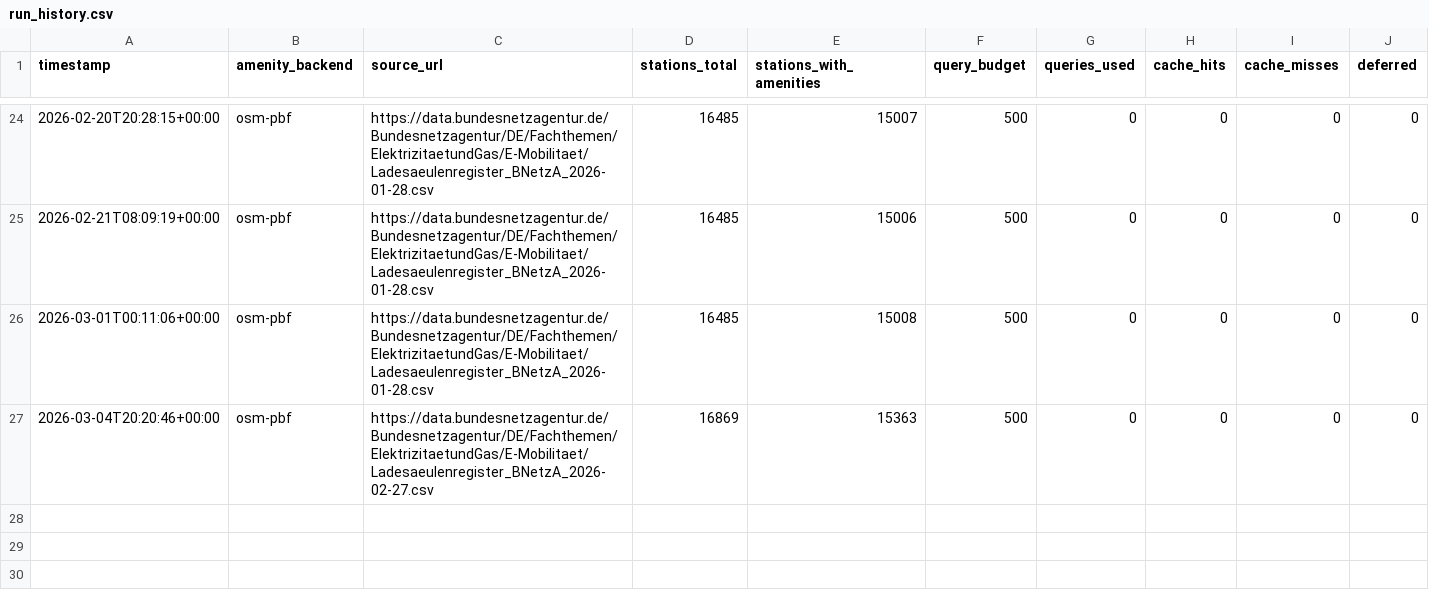
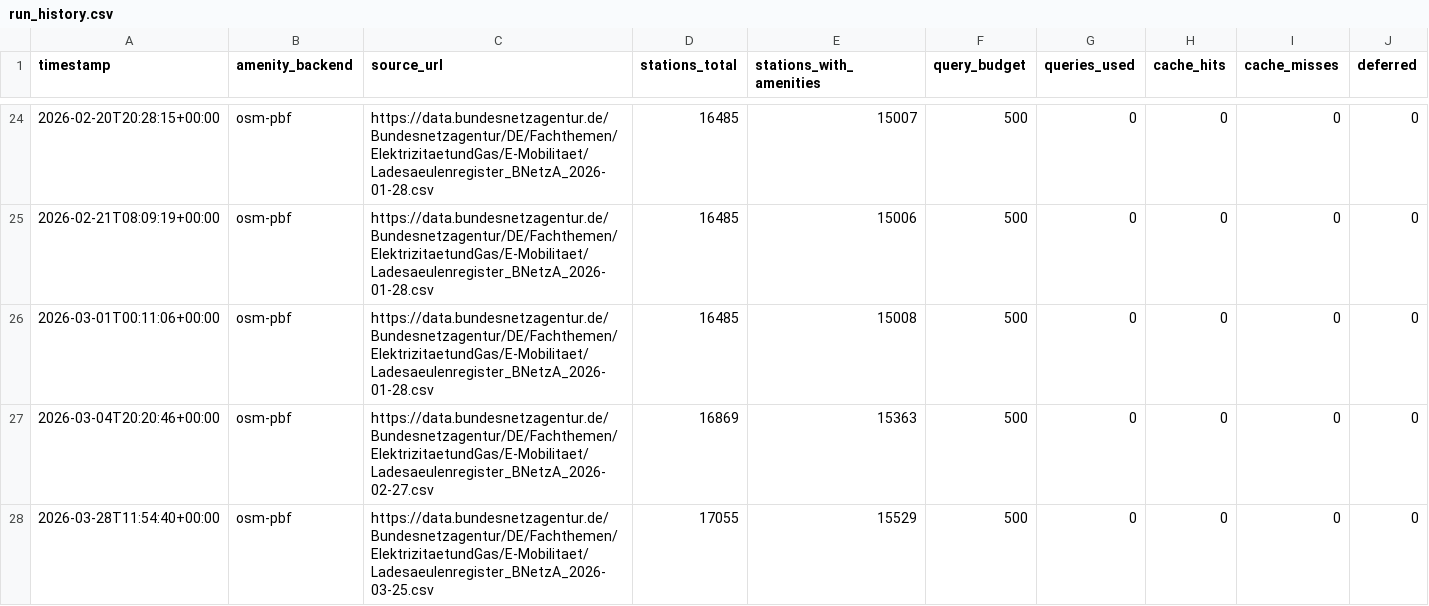
Before and after one commit to BeSchu27/woladen.de, a CSV file: data/run_history.csv, drawn as a sheet; only a part is shown, gaps mark what is left out.

```diff
--- a/data/run_history.csv
+++ b/data/run_history.csv
@@ -27 +27,2 @@ timestamp,amenity_backend,source_url,stations_total,stations_with_amenities,quer
 2026-03-04T20:20:46+00:00,osm-pbf,https://data.bundesnetzagentur.de/Bundesnetzagentur/DE/Fachthemen/ElektrizitaetundGas/E-Mobilitaet/Ladesaeulenregister_BNetzA_2026-02-27.csv,16869,15363,500,0,0,0,0
+2026-03-28T11:54:40+00:00,osm-pbf,https://data.bundesnetzagentur.de/Bundesnetzagentur/DE/Fachthemen/ElektrizitaetundGas/E-Mobilitaet/Ladesaeulenregister_BNetzA_2026-03-25.csv,17055,15529,500,0,0,0,0
```
Also changed, not shown: 5 other files.
